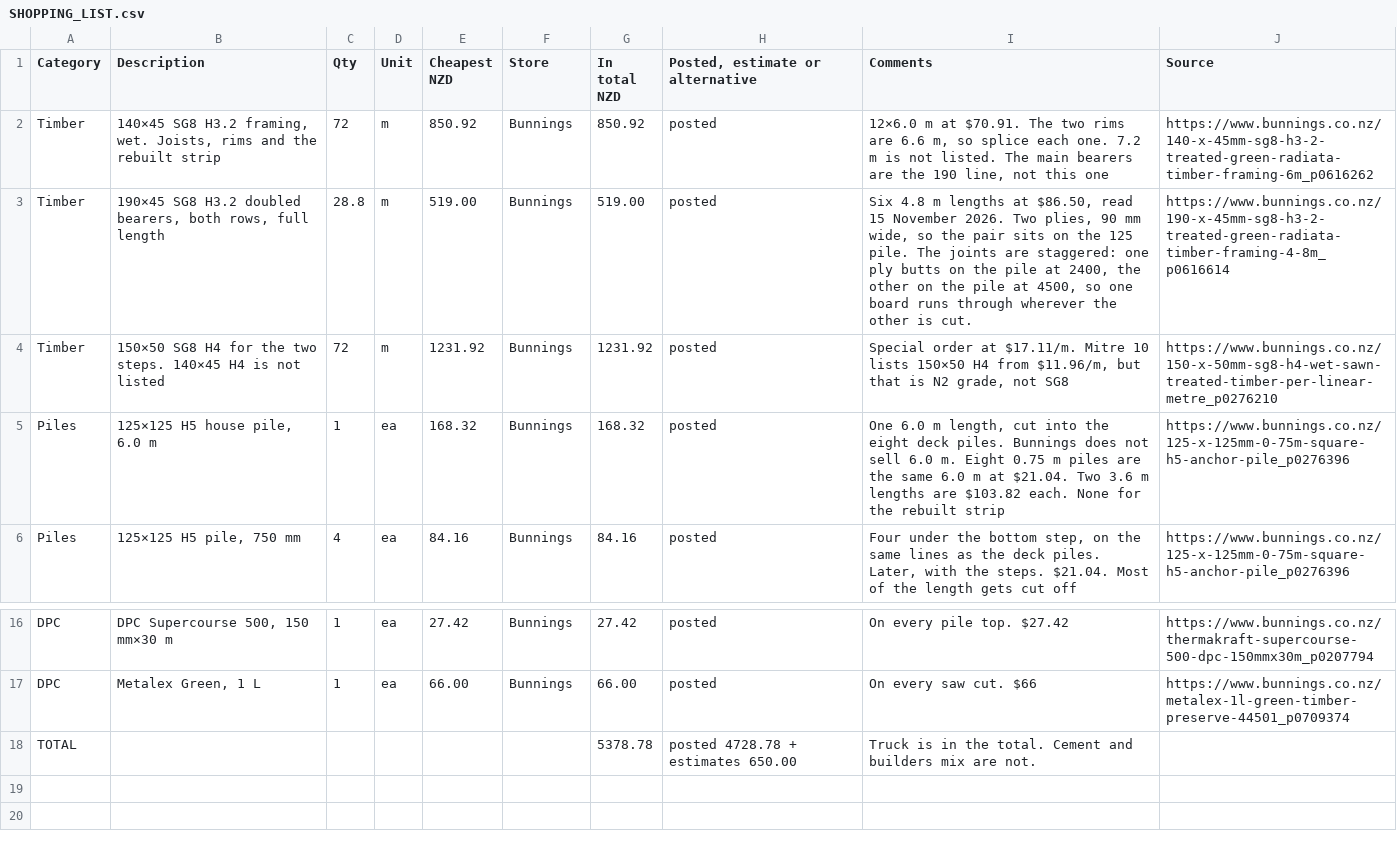
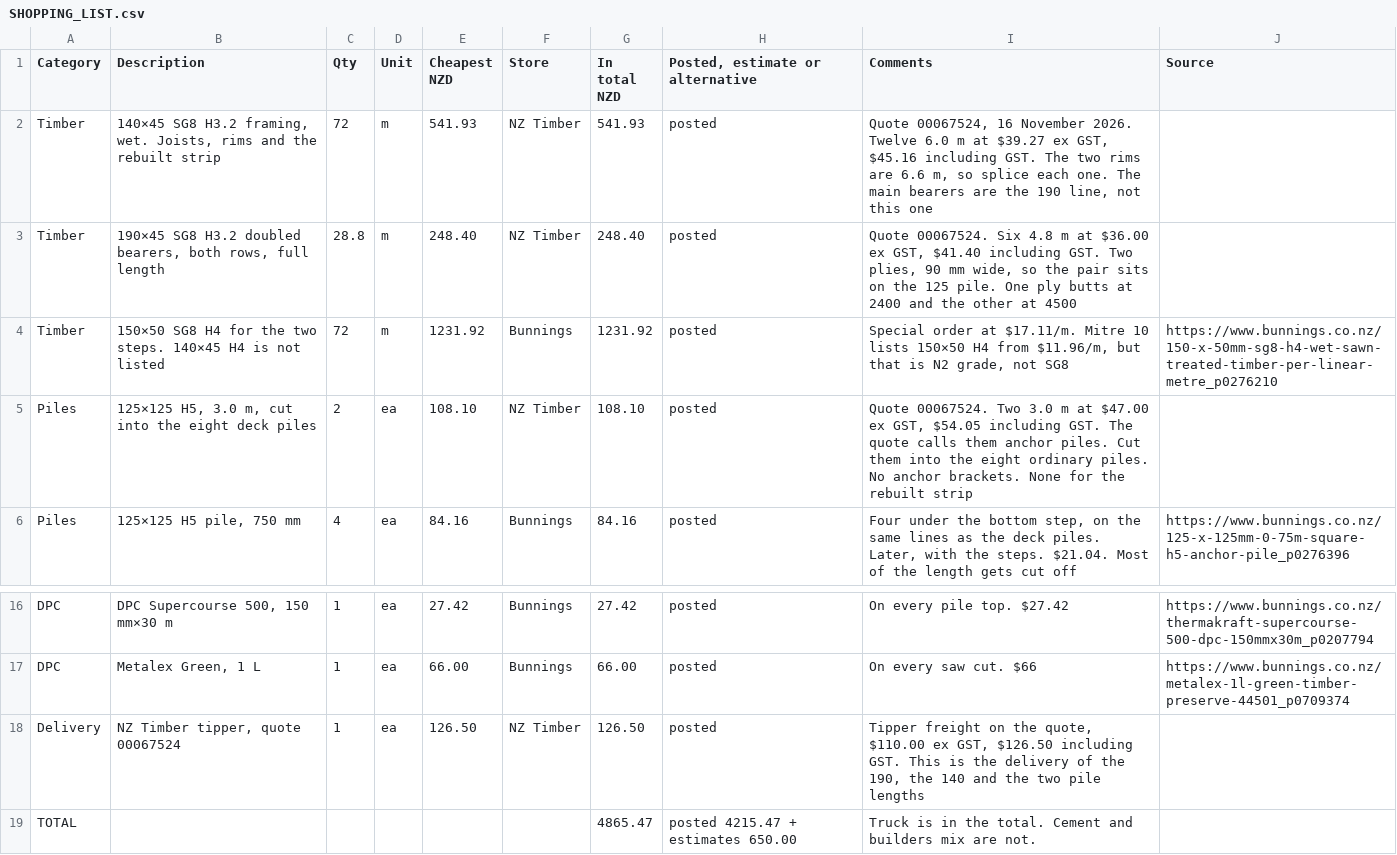
Before and after one commit to MaxHogervorst/deck-design, a CSV file: SHOPPING_LIST.csv, drawn as a sheet; only a part is shown, gaps mark what is left out.

Commit message:
Price the framing and deck piles from the NZ Timber quote, including GST.
Quote 00067524 is ex GST. The list adds 15 percent, and includes the tipper.

```diff
--- a/SHOPPING_LIST.csv
+++ b/SHOPPING_LIST.csv
@@ -1,6 +1,6 @@
 Category,Description,Qty,Unit,Cheapest NZD,Store,In total NZD,"Posted, estimate or alternative",Comments,Source
-Timber,"140×45 SG8 H3.2 framing, wet. Joists, rims and the rebuilt strip",72,m,850.92,Bunnings,850.92,posted,"12×6.0 m at $70.91. The two rims are 6.6 m, so splice each one. 7.2 m is not listed. The main bearers are the 190 line, not this one",https://www.bunnings.co.nz/140-x-45mm-sg8-h3-2-treated-green-radiata-timber-framing-6m_p0616262
-Timber,"190×45 SG8 H3.2 doubled bearers, both rows, full length",28.8,m,519.00,Bunnings,519.00,posted,"Six 4.8 m lengths at $86.50, read 15 November 2026. Two plies, 90 mm wide, so the pair sits on the 125 pile. The joints are staggered: one ply butts on the pile at 2400, the other on the pile at 4500, so one board runs through wherever the other is cut.",https://www.bunnings.co.nz/190-x-45mm-sg8-h3-2-treated-green-radiata-timber-framing-4-8m_p0616614
+Timber,"140×45 SG8 H3.2 framing, wet. Joists, rims and the rebuilt strip",72,m,541.93,NZ Timber,541.93,posted,"Quote 00067524, 16 November 2026. Twelve 6.0 m at $39.27 ex GST, $45.16 including GST. The two rims are 6.6 m, so splice each one. The main bearers are the 190 line, not this one",
+Timber,"190×45 SG8 H3.2 doubled bearers, both rows, full length",28.8,m,248.40,NZ Timber,248.40,posted,"Quote 00067524. Six 4.8 m at $36.00 ex GST, $41.40 including GST. Two plies, 90 mm wide, so the pair sits on the 125 pile. One ply butts at 2400 and the other at 4500",
 Timber,150×50 SG8 H4 for the two steps. 140×45 H4 is not listed,72,m,1231.92,Bunnings,1231.92,posted,"Special order at $17.11/m. Mitre 10 lists 150×50 H4 from $11.96/m, but that is N2 grade, not SG8",https://www.bunnings.co.nz/150-x-50mm-sg8-h4-wet-sawn-treated-timber-per-linear-metre_p0276210
-Piles,"125×125 H5 house pile, 6.0 m",1,ea,168.32,Bunnings,168.32,posted,"One 6.0 m length, cut into the eight deck piles. Bunnings does not sell 6.0 m. Eight 0.75 m piles are the same 6.0 m at $21.04. Two 3.6 m lengths are $103.82 each. None for the rebuilt strip",https://www.bunnings.co.nz/125-x-125mm-0-75m-square-h5-anchor-pile_p0276396
+Piles,"125×125 H5, 3.0 m, cut into the eight deck piles",2,ea,108.10,NZ Timber,108.10,posted,"Quote 00067524. Two 3.0 m at $47.00 ex GST, $54.05 including GST. The quote calls them anchor piles. Cut them into the eight ordinary piles. No anchor brackets. None for the rebuilt strip",
 Piles,"125×125 H5 pile, 750 mm",4,ea,84.16,Bunnings,84.16,posted,"Four under the bottom step, on the same lines as the deck piles. Later, with the steps. $21.04. Most of the length gets cut off",https://www.bunnings.co.nz/125-x-125mm-0-75m-square-h5-anchor-pile_p0276396
@@ -17,2 +17,3 @@ DPC,"DPC Supercourse 500, 150 mm×30 m",1,ea,27.42,Bunnings,27.42,posted,On ever
 DPC,"Metalex Green, 1 L",1,ea,66.00,Bunnings,66.00,posted,On every saw cut. $66,https://www.bunnings.co.nz/metalex-1l-green-timber-preserve-44501_p0709374
-TOTAL,,,,,,5378.78,posted 4728.78 + estimates 650.00,Truck is in the total. Cement and builders mix are not.,
+Delivery,"NZ Timber tipper, quote 00067524",1,ea,126.50,NZ Timber,126.50,posted,"Tipper freight on the quote, $110.00 ex GST, $126.50 including GST. This is the delivery of the 190, the 140 and the two pile lengths",
+TOTAL,,,,,,4865.47,posted 4215.47 + estimates 650.00,Truck is in the total. Cement and builders mix are not.,
```
Also changed, not shown: docs/shopping-list.csv, 3 other files.
